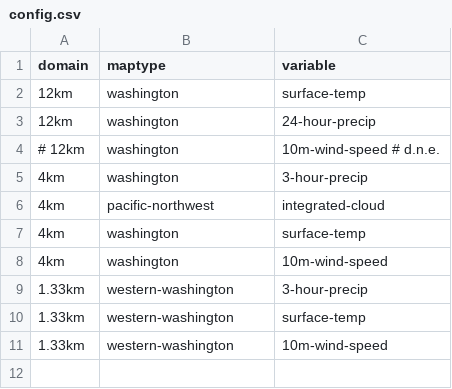
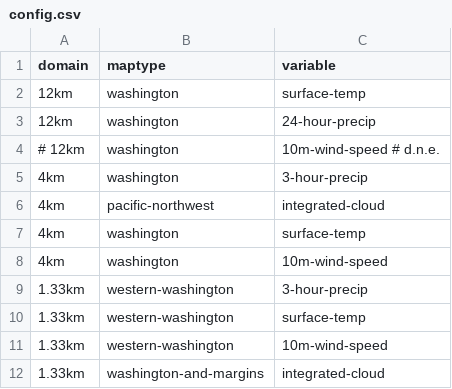
Before and after one commit to psathyrella/weatherscraper, a CSV file: wrfparser/config.csv, drawn as a sheet.

Commit message:
add 4/3km cloud

```diff
--- a/wrfparser/config.csv
+++ b/wrfparser/config.csv
@@ -11 +11,2 @@ domain,maptype,variable
 1.33km,western-washington,10m-wind-speed
+1.33km,washington-and-margins,integrated-cloud
```
Also changed, not shown: 2 other files.
